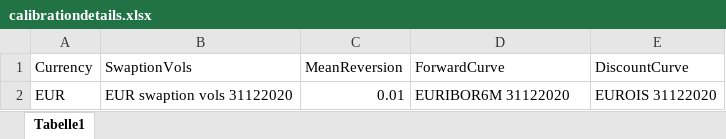
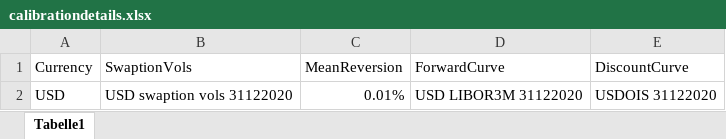
Before and after one commit to VincentVerelst/CVA-Tool, an Excel workbook: Calibration/Input/calibrationdetails.xlsx, sheet Tabelle1, drawn as a sheet; values as stored, in another font and other column widths than the file's, no borders; removed rows and columns are numbered as before the commit, all else as after; the diff names each change by its address in the sheet, - before the commit and + after, or states it on an @@ line.

Commit message:
finished rates calibration

```diff
--- a/Calibration/Input/calibrationdetails.xlsx (sheet Tabelle1)
+++ b/Calibration/Input/calibrationdetails.xlsx (sheet Tabelle1)
-row 2: EUR | EUR swaption vols 31122020 | 0.01 | EURIBOR6M 31122020 | EUROIS 31122020
+row 2: USD | USD swaption vols 31122020 | 0.01% | USD LIBOR3M 31122020 | USDOIS 31122020
```
Also changed, not shown: 17 other files.
